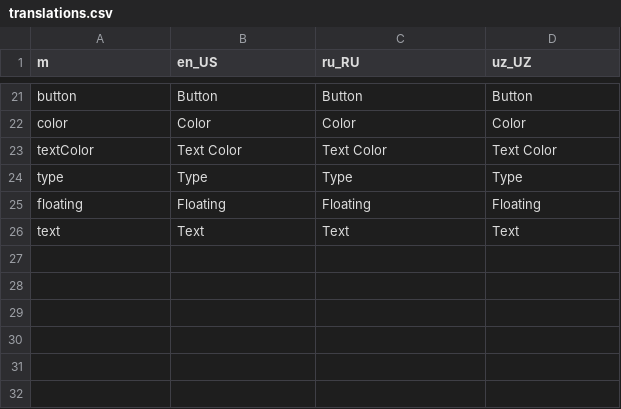
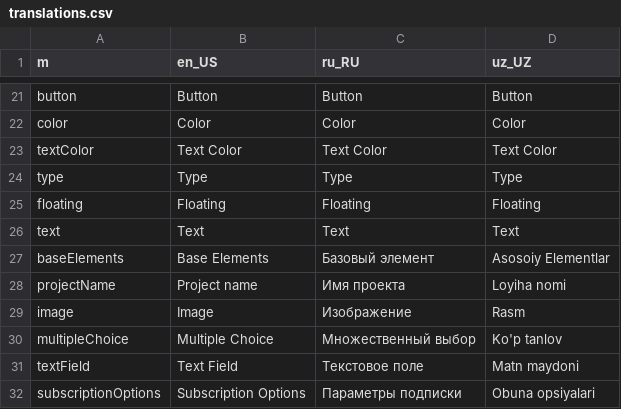
Before and after one commit to Sokhibjon18/funnelBuilder, a CSV file: assets/localization/translations.csv, drawn as a sheet; only a part is shown, gaps mark what is left out; the diff names each change by its address in the sheet, - before the commit and + after, or states it on an @@ line.

Commit message:
build project skeleton

```diff
--- a/assets/localization/translations.csv
+++ b/assets/localization/translations.csv
+row 27: baseElements | Base Elements | Базовый элемент | Asosoiy Elementlar
+row 28: projectName | Project name | Имя проекта | Loyiha nomi
+row 29: image | Image | Изображение | Rasm
+row 30: multipleChoice | Multiple Choice | Множественный выбор | Ko'p tanlov
+row 31: textField | Text Field | Текстовое поле | Matn maydoni
+row 32: subscriptionOptions | Subscription Options | Параметры подписки | Obuna opsiyalari
```
Also changed, not shown: 5 other files.
